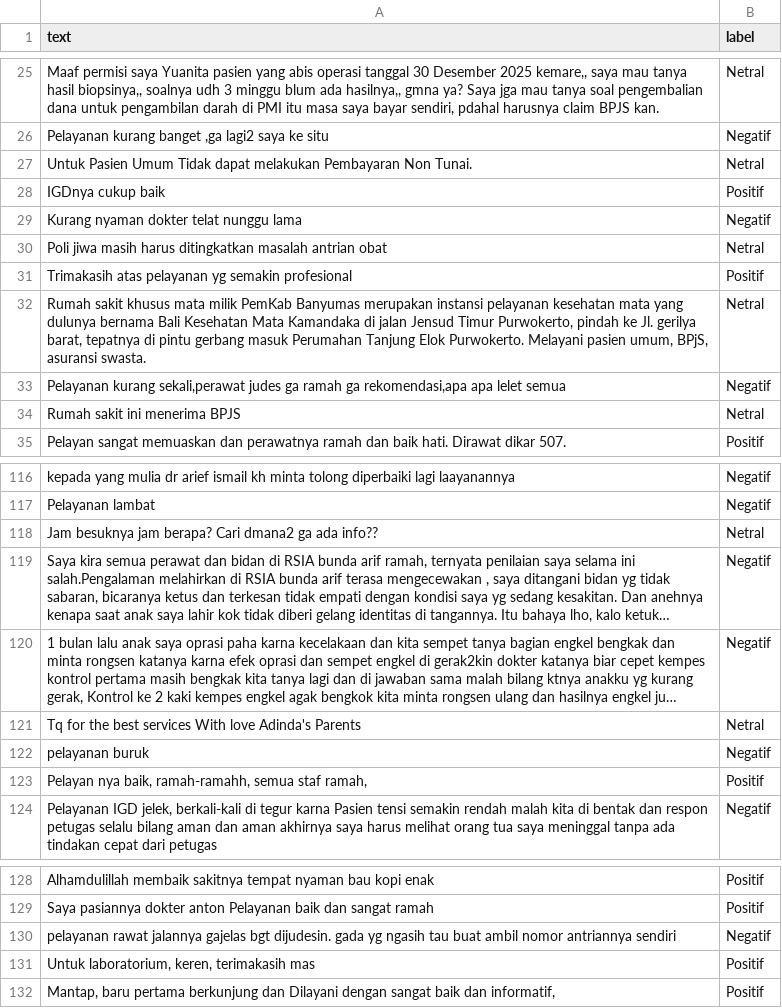
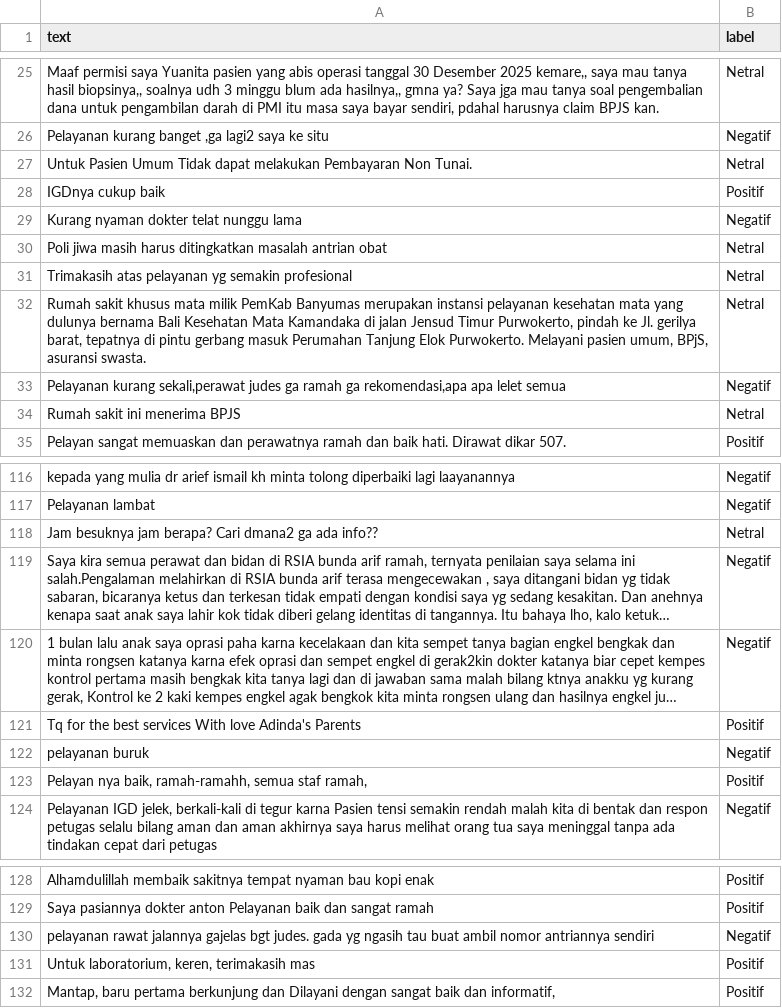
Before and after one commit to nhaazk95/sentimen-api, a CSV file: data/training/test_set.csv, drawn as a sheet; only a part is shown, gaps mark what is left out; long unchanged cells end in …; the diff names each change by its address in the sheet, - before the commit and + after, or states it on an @@ line.

```diff
--- a/data/training/test_set.csv
+++ b/data/training/test_set.csv
-B31 (label): Positif
+B31 (label): Netral
-B121 (label): Netral
+B121 (label): Positif
-A130 (text): …gajelas bgt dijudesin. gada yg…
+A130 (text): …gajelas bgt judes. gada yg…
```
Also changed, not shown: data/training/train_pool.csv.
